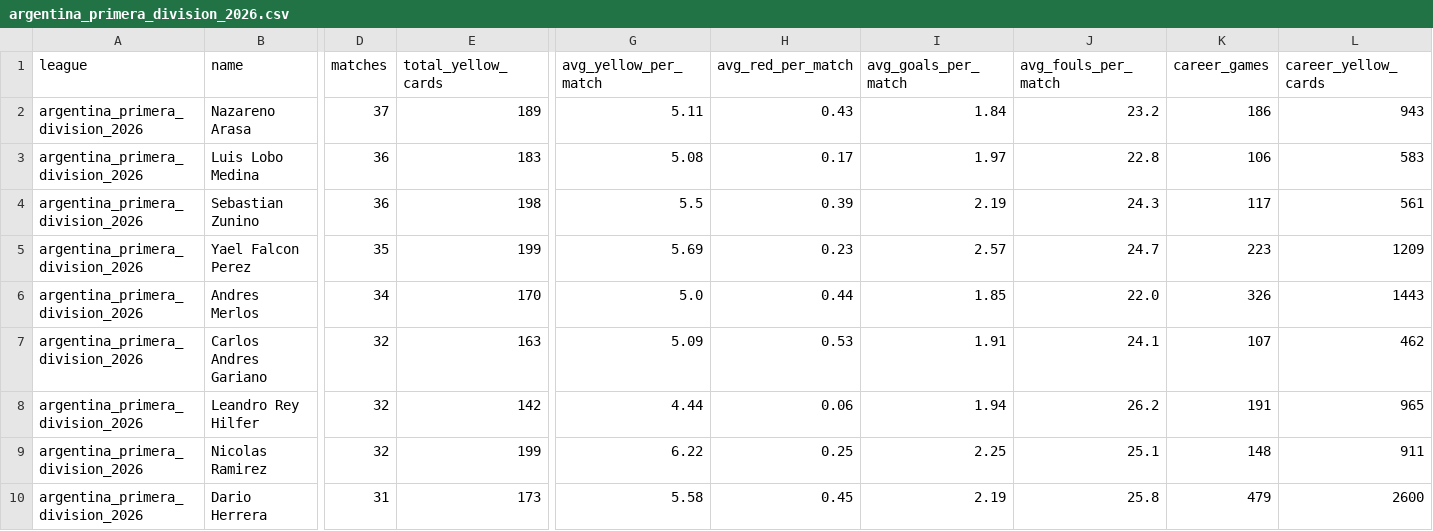
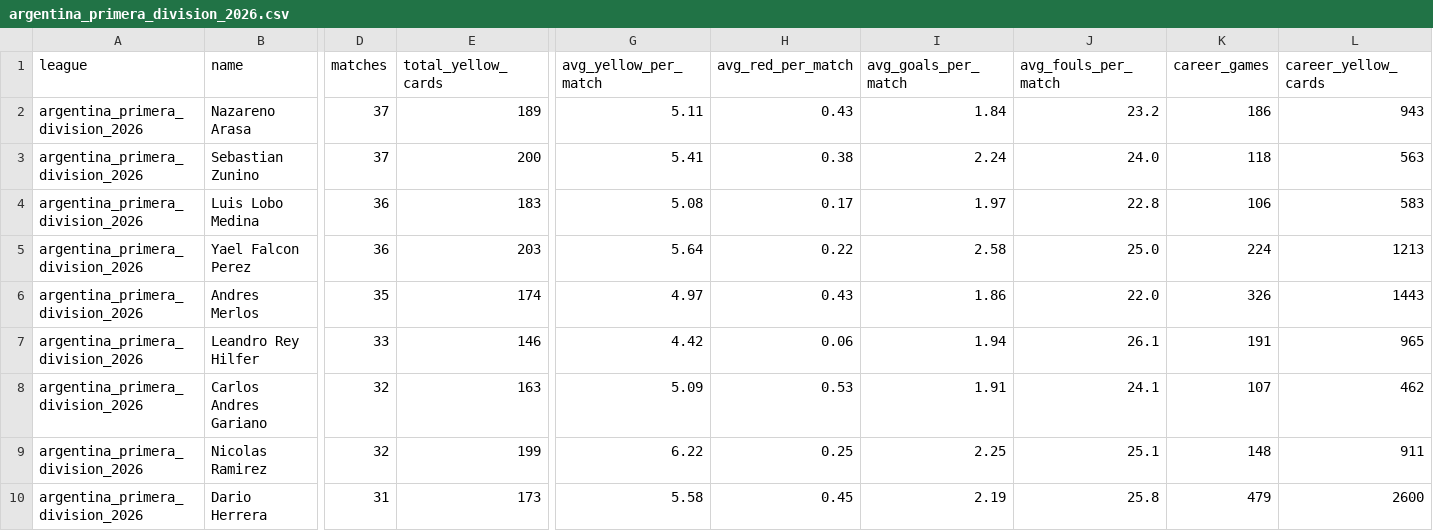
Before and after one commit to aimidas1/referees, a CSV file: argentina_primera_division_2026.csv, drawn as a sheet; only a part is shown, gaps mark what is left out; removed rows and columns are numbered as before the commit, all else as after; rows hold the shown columns only; the diff names each change by its address in the sheet, - before the commit and + after, or states it on an @@ line.

Commit message:
auto: update data 2026-10-06

```diff
--- a/argentina_primera_division_2026.csv
+++ b/argentina_primera_division_2026.csv
+row 3: argentina_primera_division_2026 | Sebastian Zunino | 37 | 200 | 5.41 | 0.38 | 2.24 | 24.0 | 118 | 563
-row 4: argentina_primera_division_2026 | Sebastian Zunino | 36 | 198 | 5.5 | 0.39 | 2.19 | 24.3 | 117 | 561
-D5 (matches): 35
+D5 (matches): 36
-E5 (total_yellow_cards): 199
+E5 (total_yellow_cards): 203
-G5 (avg_yellow_per_match): 5.69
+G5 (avg_yellow_per_match): 5.64
-H5 (avg_red_per_match): 0.23
+H5 (avg_red_per_match): 0.22
-I5 (avg_goals_per_match): 2.57
+I5 (avg_goals_per_match): 2.58
-J5 (avg_fouls_per_match): 24.7
+J5 (avg_fouls_per_match): 25.0
-K5 (career_games): 223
+K5 (career_games): 224
-L5 (career_yellow_cards): 1209
+L5 (career_yellow_cards): 1213
-D6 (matches): 34
+D6 (matches): 35
-E6 (total_yellow_cards): 170
+E6 (total_yellow_cards): 174
-G6 (avg_yellow_per_match): 5.0
+G6 (avg_yellow_per_match): 4.97
-H6 (avg_red_per_match): 0.44
+H6 (avg_red_per_match): 0.43
-I6 (avg_goals_per_match): 1.85
+I6 (avg_goals_per_match): 1.86
+row 7: argentina_primera_division_2026 | Leandro Rey Hilfer | 33 | 146 | 4.42 | 0.06 | 1.94 | 26.1 | 191 | 965
-row 8: argentina_primera_division_2026 | Leandro Rey Hilfer | 32 | 142 | 4.44 | 0.06 | 1.94 | 26.2 | 191 | 965
```
Also changed, not shown: arabia_saudita_pro_league_2026_2027.csv, brasileirao_serie_a_2026.csv, 8 other files.
